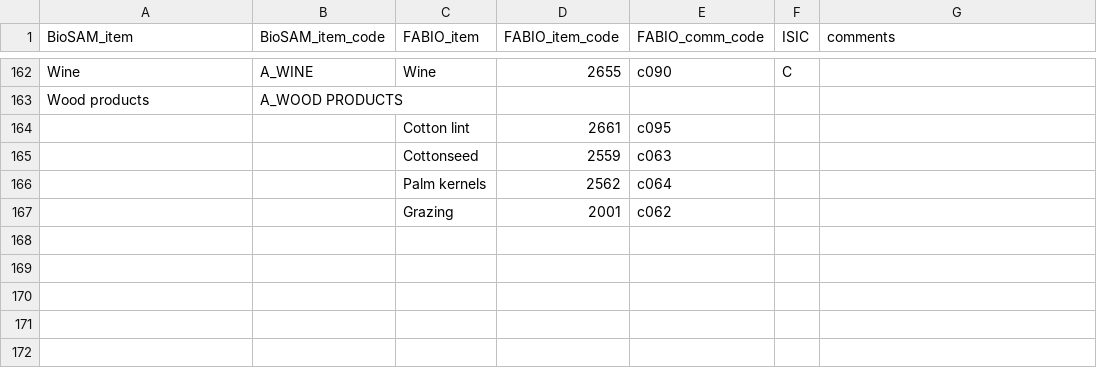
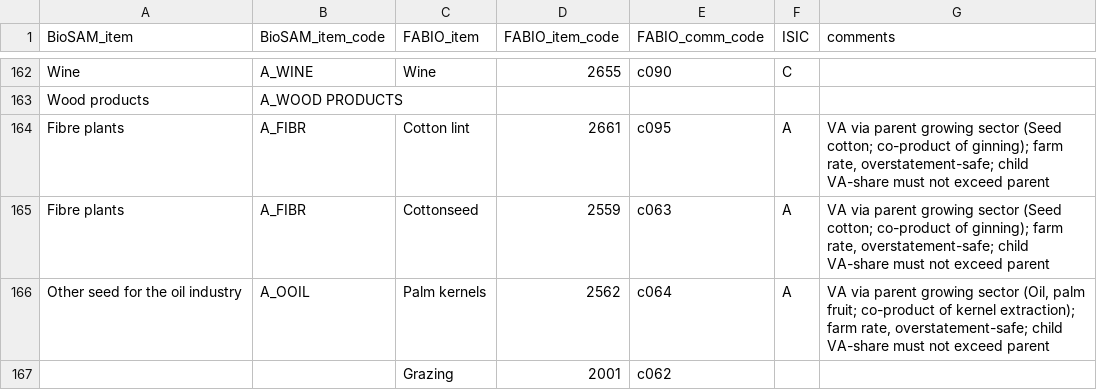
Before and after one commit to fineprint-global/fabio, a CSV file: inst/value_added/concordance_items_biosam_fabio.csv, drawn as a sheet; only a part is shown, gaps mark what is left out.

```diff
--- a/inst/value_added/concordance_items_biosam_fabio.csv
+++ b/inst/value_added/concordance_items_biosam_fabio.csv
@@ -163,5 +163,5 @@
 "Wood products","A_WOOD PRODUCTS",,,,,
-,,"Cotton lint",2661,"c095",,
-,,"Cottonseed",2559,"c063",,
-,,"Palm kernels",2562,"c064",,
+"Fibre plants","A_FIBR","Cotton lint",2661,"c095","A","VA via parent growing sector (Seed cotton; co-product of ginning); farm rate, overstatement-safe; child VA-share must not exceed parent"
+"Fibre plants","A_FIBR","Cottonseed",2559,"c063","A","VA via parent growing sector (Seed cotton; co-product of ginning); farm rate, overstatement-safe; child VA-share must not exceed parent"
+"Other seed for the oil industry","A_OOIL","Palm kernels",2562,"c064","A","VA via parent growing sector (Oil, palm fruit; co-product of kernel extraction); farm rate, overstatement-safe; child VA-share must not exceed parent"
 ,,"Grazing",2001,"c062",,
```
Also changed, not shown: inst/value_added/concordance_items_brazil_sut_fabio.csv, inst/value_added/concordance_items_canada_sut_fabio.csv, 9 other files.
